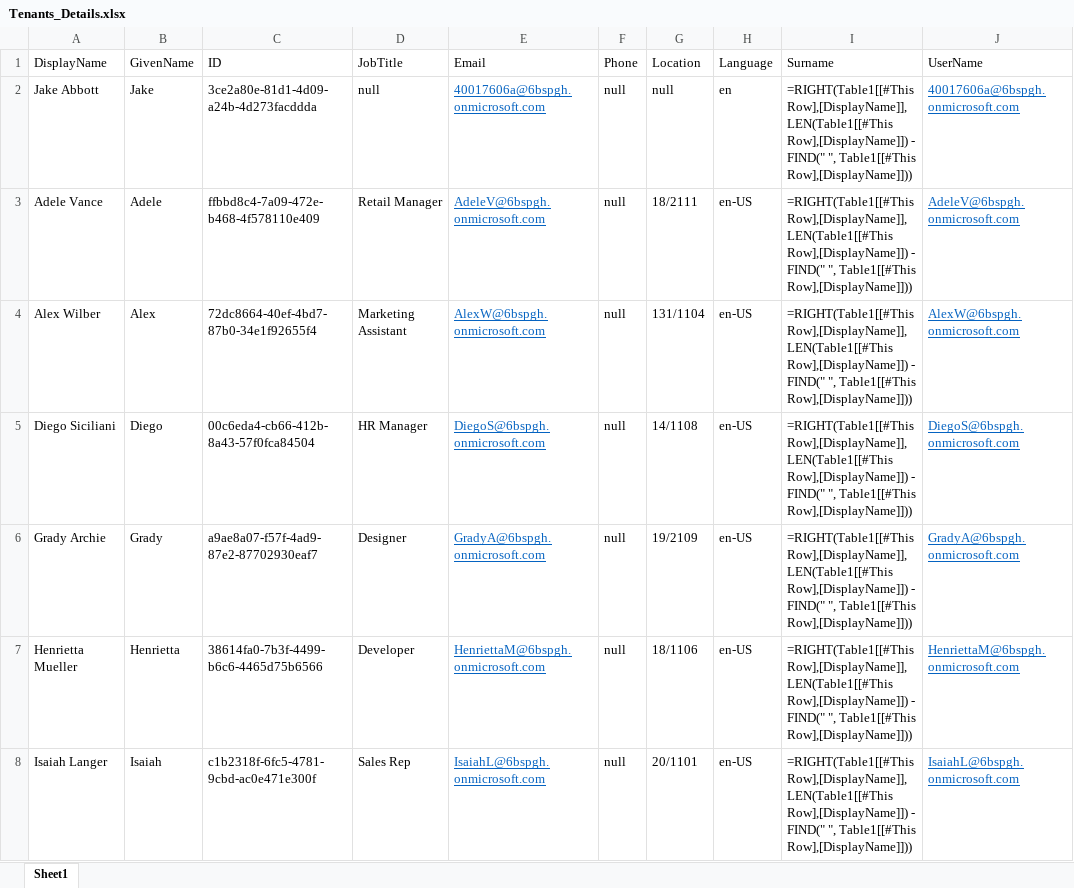
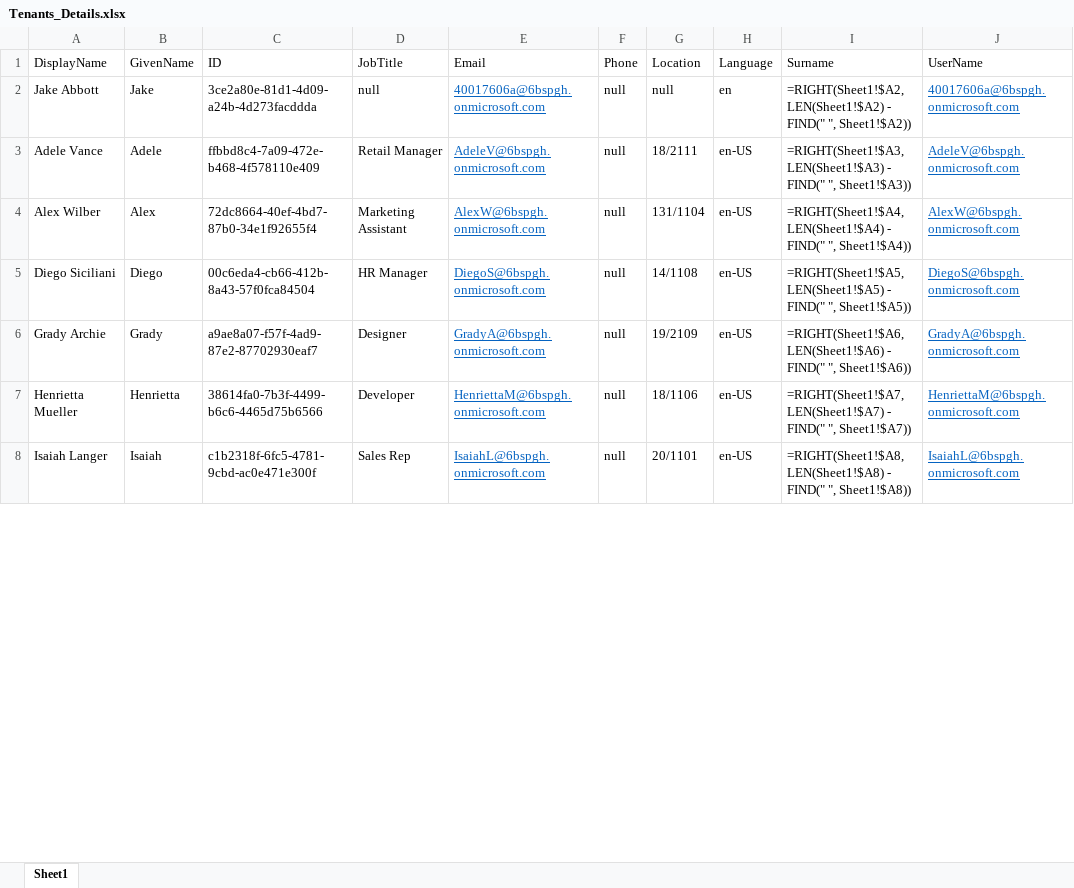
Before and after one commit to IWantSome314/Ask-Napier-PVA-Bot, an Excel workbook: Tenants_Details.xlsx, sheet Sheet1, drawn as a sheet; only a part is shown; values as stored, in another font and other column widths than the file's, no borders; formulas are shown in place of their values; table styles not drawn; the diff covers the shown part only; the diff names each change by its address in the sheet, - before the commit and + after, or states it on an @@ line.

```diff
--- a/Tenants_Details.xlsx (sheet Sheet1)
+++ b/Tenants_Details.xlsx (sheet Sheet1)
-I2 (Surname): =RIGHT(Table1[[#This Row],[DisplayName]], LEN(Table1[[#This Row],[DisplayName]]) - FIND(" ", Table1[[#This Row],[DisplayName]]))
+I2 (Surname): =RIGHT(Sheet1!$A2, LEN(Sheet1!$A2) - FIND(" ", Sheet1!$A2))
-I3 (Surname): =RIGHT(Table1[[#This Row],[DisplayName]], LEN(Table1[[#This Row],[DisplayName]]) - FIND(" ", Table1[[#This Row],[DisplayName]]))
+I3 (Surname): =RIGHT(Sheet1!$A3, LEN(Sheet1!$A3) - FIND(" ", Sheet1!$A3))
-I4 (Surname): =RIGHT(Table1[[#This Row],[DisplayName]], LEN(Table1[[#This Row],[DisplayName]]) - FIND(" ", Table1[[#This Row],[DisplayName]]))
+I4 (Surname): =RIGHT(Sheet1!$A4, LEN(Sheet1!$A4) - FIND(" ", Sheet1!$A4))
-I5 (Surname): =RIGHT(Table1[[#This Row],[DisplayName]], LEN(Table1[[#This Row],[DisplayName]]) - FIND(" ", Table1[[#This Row],[DisplayName]]))
+I5 (Surname): =RIGHT(Sheet1!$A5, LEN(Sheet1!$A5) - FIND(" ", Sheet1!$A5))
-I6 (Surname): =RIGHT(Table1[[#This Row],[DisplayName]], LEN(Table1[[#This Row],[DisplayName]]) - FIND(" ", Table1[[#This Row],[DisplayName]]))
+I6 (Surname): =RIGHT(Sheet1!$A6, LEN(Sheet1!$A6) - FIND(" ", Sheet1!$A6))
-I7 (Surname): =RIGHT(Table1[[#This Row],[DisplayName]], LEN(Table1[[#This Row],[DisplayName]]) - FIND(" ", Table1[[#This Row],[DisplayName]]))
+I7 (Surname): =RIGHT(Sheet1!$A7, LEN(Sheet1!$A7) - FIND(" ", Sheet1!$A7))
-I8 (Surname): =RIGHT(Table1[[#This Row],[DisplayName]], LEN(Table1[[#This Row],[DisplayName]]) - FIND(" ", Table1[[#This Row],[DisplayName]]))
+I8 (Surname): =RIGHT(Sheet1!$A8, LEN(Sheet1!$A8) - FIND(" ", Sheet1!$A8))
```
Also changed, not shown: other rows of this sheet, 3 other files.
